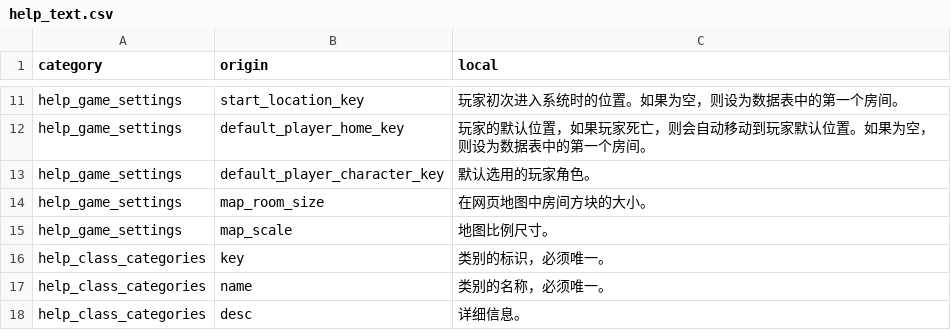
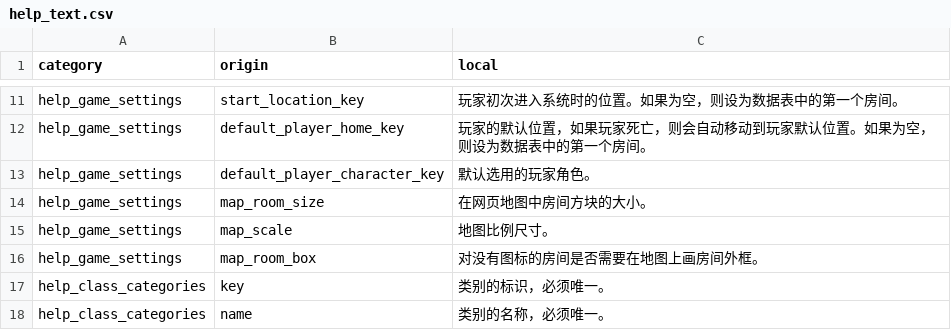
Before and after one commit to tuchang/muddery, a CSV file: muddery/worlddata/data/languages/zh-cn/help_text.csv, drawn as a sheet; only a part is shown, gaps mark what is left out; the shorter side is filled out with more unchanged rows.

```diff
--- a/muddery/worlddata/data/languages/zh-cn/help_text.csv
+++ b/muddery/worlddata/data/languages/zh-cn/help_text.csv
@@ -15,2 +15,3 @@ help_game_settings,"map_room_size","在网页地图中房间方块的大小。"
 help_game_settings,"map_scale","地图比例尺寸。"
+help_game_settings,"map_room_box","对没有图标的房间是否需要在地图上画房间外框。"
 help_class_categories,"key","类别的标识，必须唯一。"
```
Also changed, not shown: muddery/worlddata/data/languages/zh-cn/fields.csv, 8 other files.
